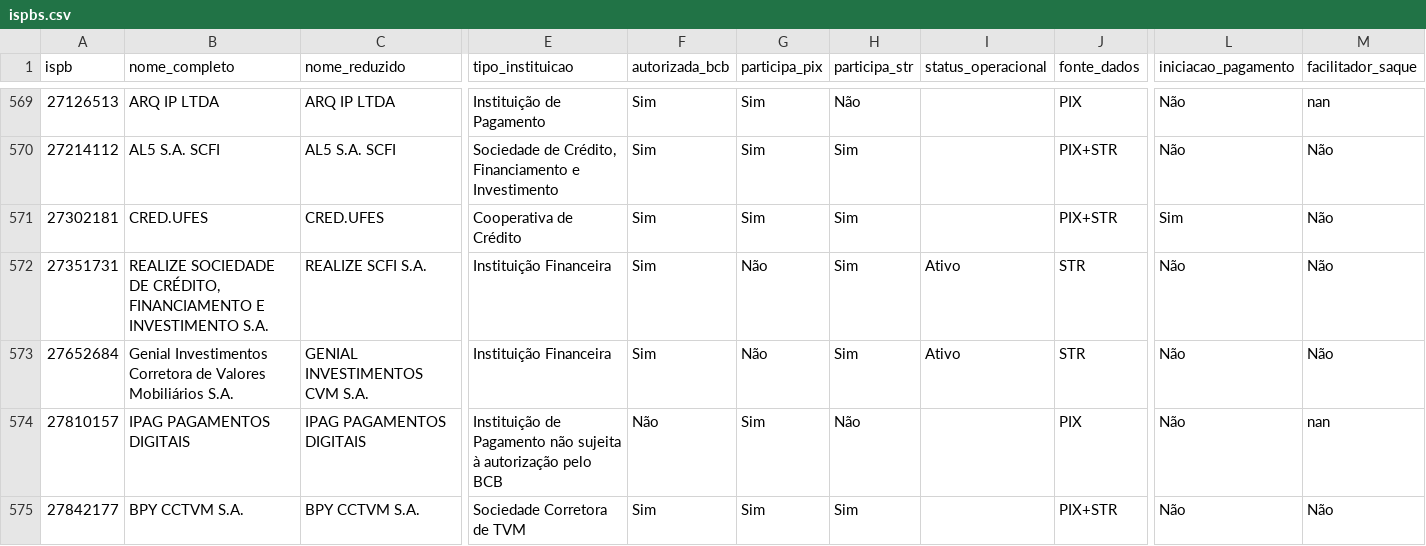
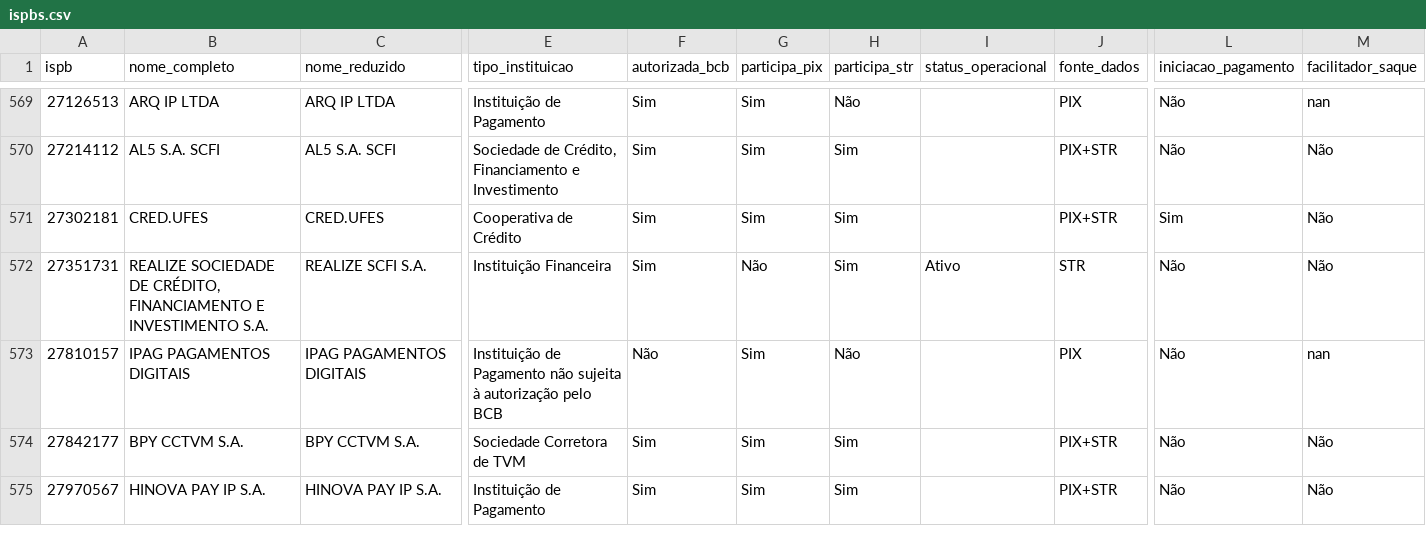
Before and after one commit to antoniopaolillo/brasil-ispb-database, a CSV file: data/ispbs.csv, drawn as a sheet; only a part is shown, gaps mark what is left out; the shorter side is filled out with more unchanged rows; rows hold the shown columns only; the diff names each change by its address in the sheet, - before the commit and + after, or states it on an @@ line.

```diff
--- a/data/ispbs.csv
+++ b/data/ispbs.csv
-row 573: 27652684 | Genial Investimentos Corretora de Valores Mobiliários S.A. | GENIAL INVESTIMENTOS CVM S.A. | Instituição Financeira | Sim | Não | Sim | Ativo | STR | Não | Não
```
Also changed, not shown: 2 other files.
